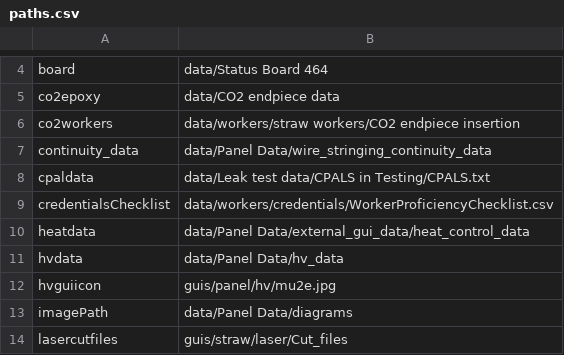
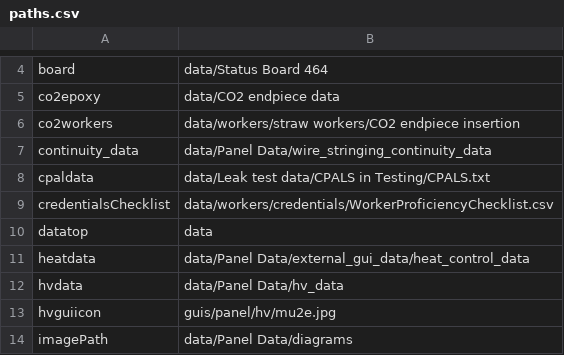
Before and after one commit to bamesserly/mu2e-tracker-factory, a CSV file: resources/paths.csv, drawn as a sheet; only a part is shown, gaps mark what is left out; the shorter side is filled out with more unchanged rows.

Commit message:
Resistance data analysis (#145)
Unfinished analysis script. Just wrapping up the PR.

* Analyzing straw resistance measurements.

First step is to clean up the data.

* Work in progress. Collecting data into single frame.

* A lot of cleaning.

Panel data consolidates. Correctly skip old and bad data. Remove NaNs.
Fix column names, add date, panel, process columns.

Begin to look for best panels only i.e. those with single pro2, pro3,
and final QC measurements.

* More work in progress. No big functional changes.

Just moved some code into a function. Shuffle around try-excepts.

* Require meas from all three pros and require at least
50 data points for each pro

* Lots more cleaning, reorganization, and now plotting.

* I had the wrong finalQC wire-straw convention.

wire = 0, straw = 1. We want straw.

* Make cleanup callable from command line.

* Revert the __main__.

I can and should just call the analysis script with
python -m guis.panel.resistance.run_test.cleanup.

```diff
--- a/resources/paths.csv
+++ b/resources/paths.csv
@@ -9,2 +9,3 @@ cpaldata,data/Leak test data/CPALS in Testing/CPALS.txt
 credentialsChecklist,data/workers/credentials/WorkerProficiencyChecklist.csv
+datatop,data
 heatdata,data/Panel Data/external_gui_data/heat_control_data
```
Also changed, not shown: 1 other file.
